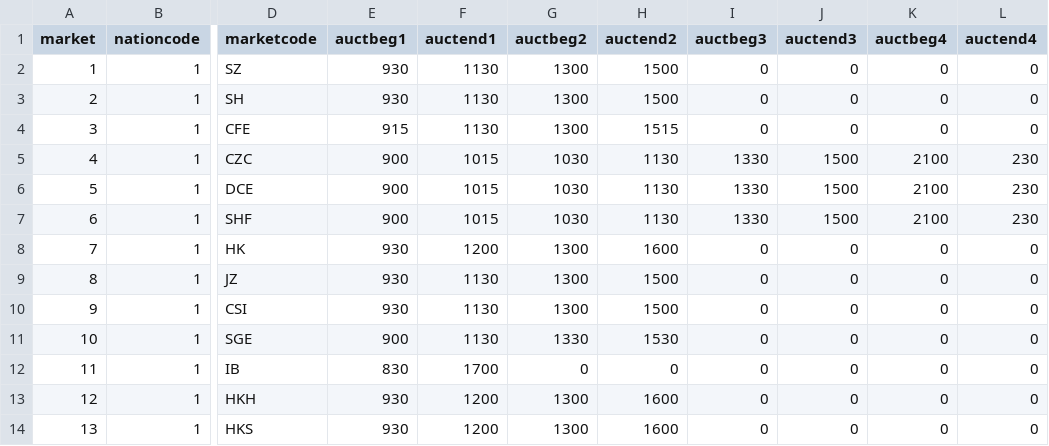
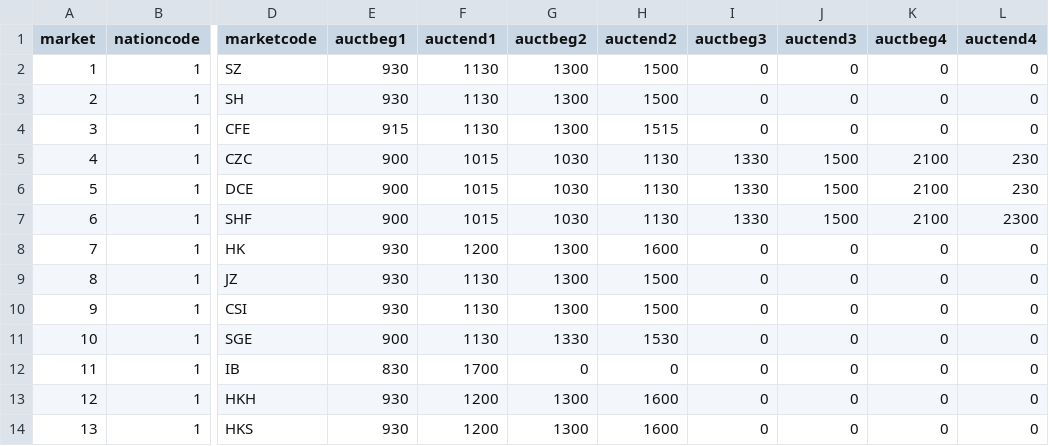
Before and after one commit to cheatm/dcext, a CSV file: etc/market.csv, drawn as a sheet; only a part is shown, gaps mark what is left out; the diff names each change by its address in the sheet, - before the commit and + after, or states it on an @@ line.

```diff
--- a/etc/market.csv
+++ b/etc/market.csv
-L7 (auctend4): 230
+L7 (auctend4): 2300
```
Also changed, not shown: 2 other files.
